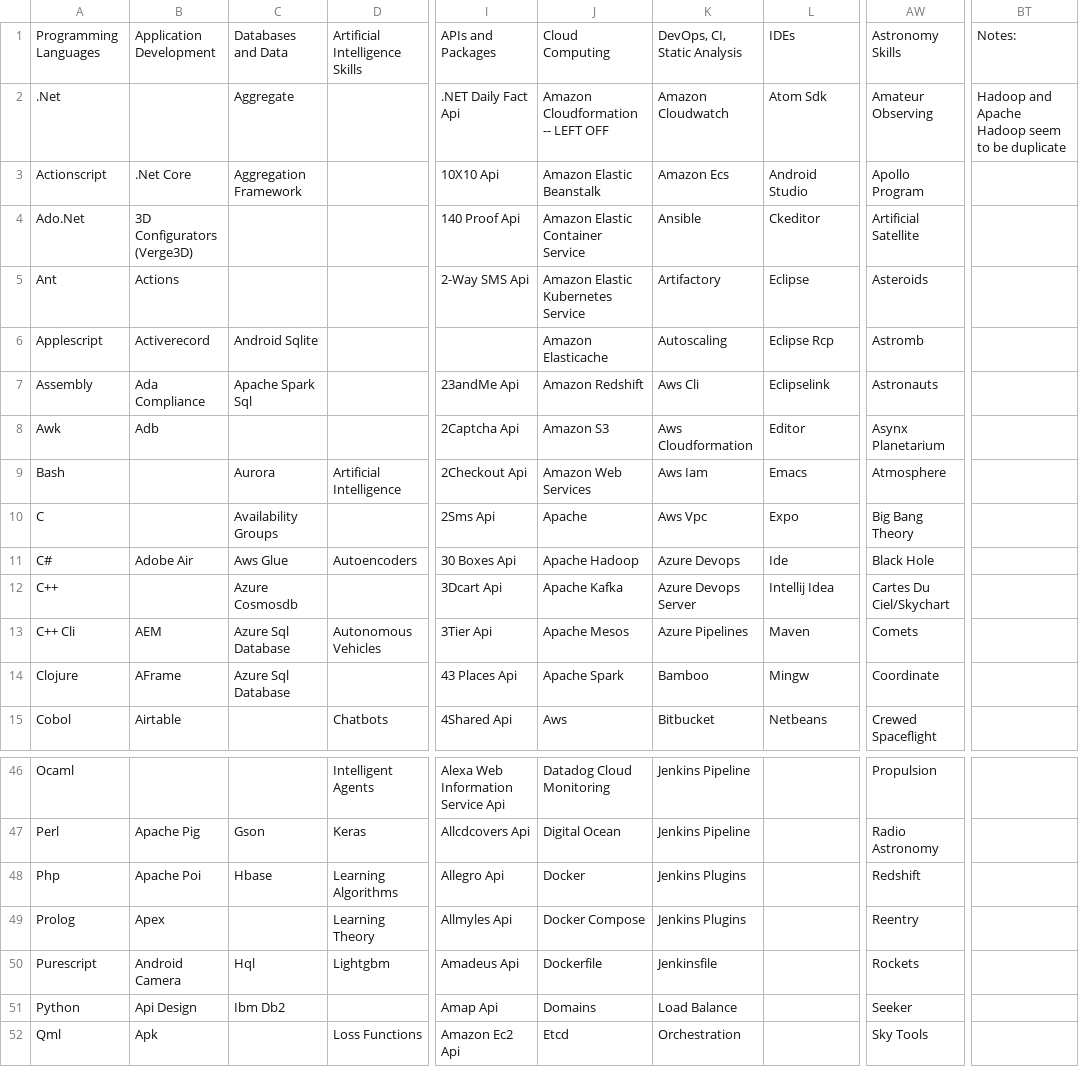
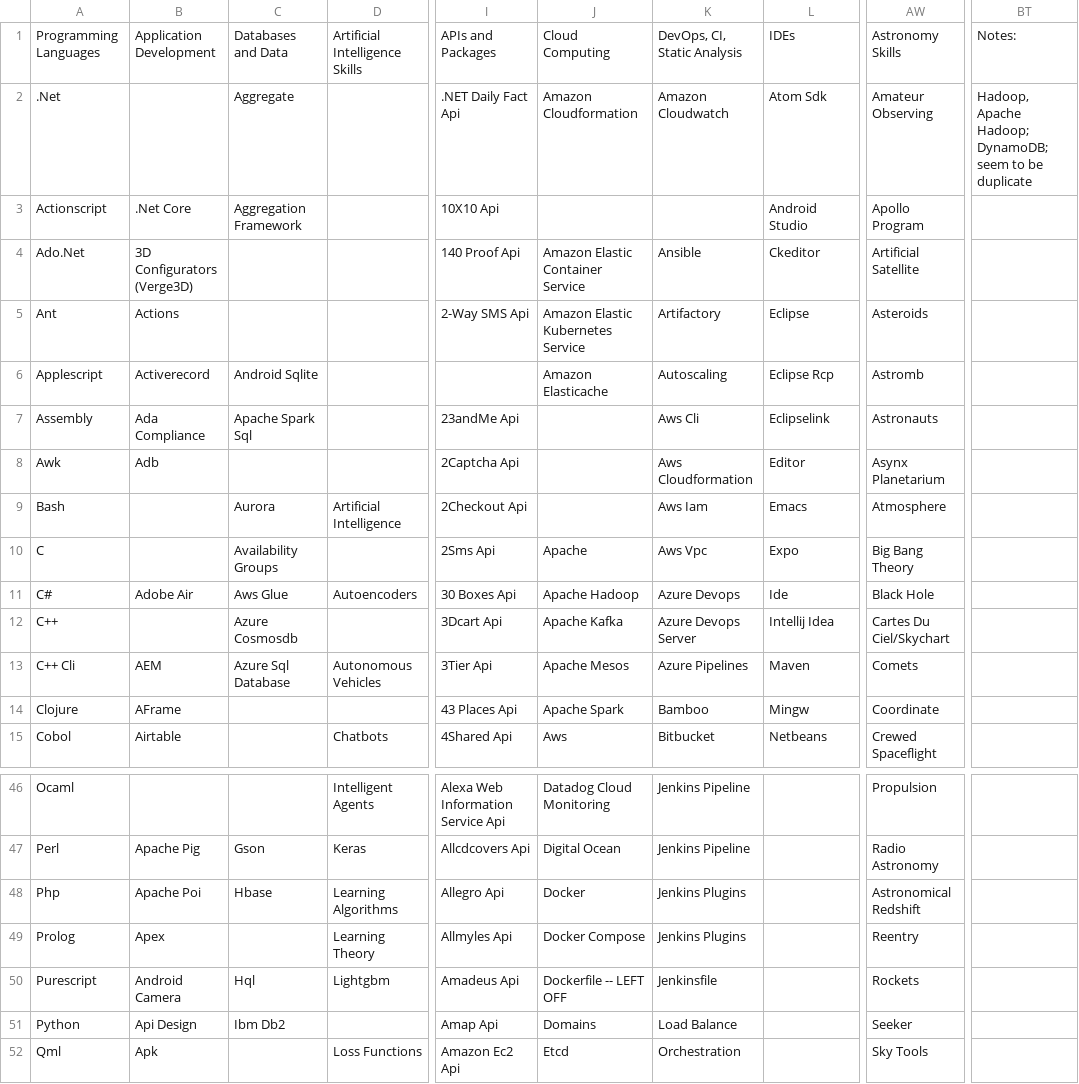
Before and after one commit to ldtalent/rk-scraping-skills, a CSV file: Final_Skill_Data.csv, drawn as a sheet; only a part is shown, gaps mark what is left out; the diff names each change by its address in the sheet, - before the commit and + after, or states it on an @@ line.

Commit message:
did another 50

```diff
--- a/Final_Skill_Data.csv
+++ b/Final_Skill_Data.csv
-J2: Amazon Cloudformation -- LEFT OFF
+J2: Amazon Cloudformation
-BT2: Hadoop and Apache Hadoop seem to…
+BT2: Hadoop, Apache Hadoop; DynamoDB; seem to…
-J3: Amazon Elastic Beanstalk
+J3: (empty)
-K3: Amazon Ecs
+K3: (empty)
-J7: Amazon Redshift
+J7: (empty)
-J8: Amazon S3
+J8: (empty)
-J9: Amazon Web Services
+J9: (empty)
-C14: Azure Sql Database
+C14: (empty)
-AW48: Redshift
+AW48: Astronomical Redshift
-J50: Dockerfile
+J50: Dockerfile -- LEFT OFF
```
